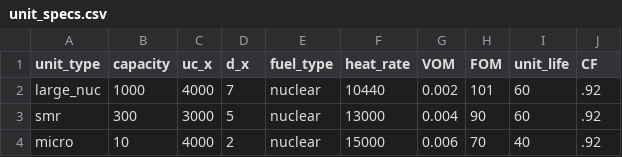
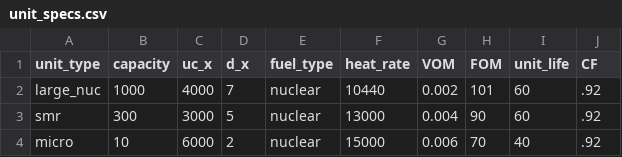
Before and after one commit to abce-dev/abce, a CSV file: data/unit_specs.csv, drawn as a sheet.

```diff
--- a/data/unit_specs.csv
+++ b/data/unit_specs.csv
@@ -3,2 +3,2 @@ large_nuc,1000,4000,7,nuclear,10440,0.002,101,60,.92
 smr,300,3000,5,nuclear,13000,0.004,90,60,.92
-micro,10,4000,2,nuclear,15000,0.006,70,40,.92
+micro,10,6000,2,nuclear,15000,0.006,70,40,.92
```
Also changed, not shown: 6 other files.
